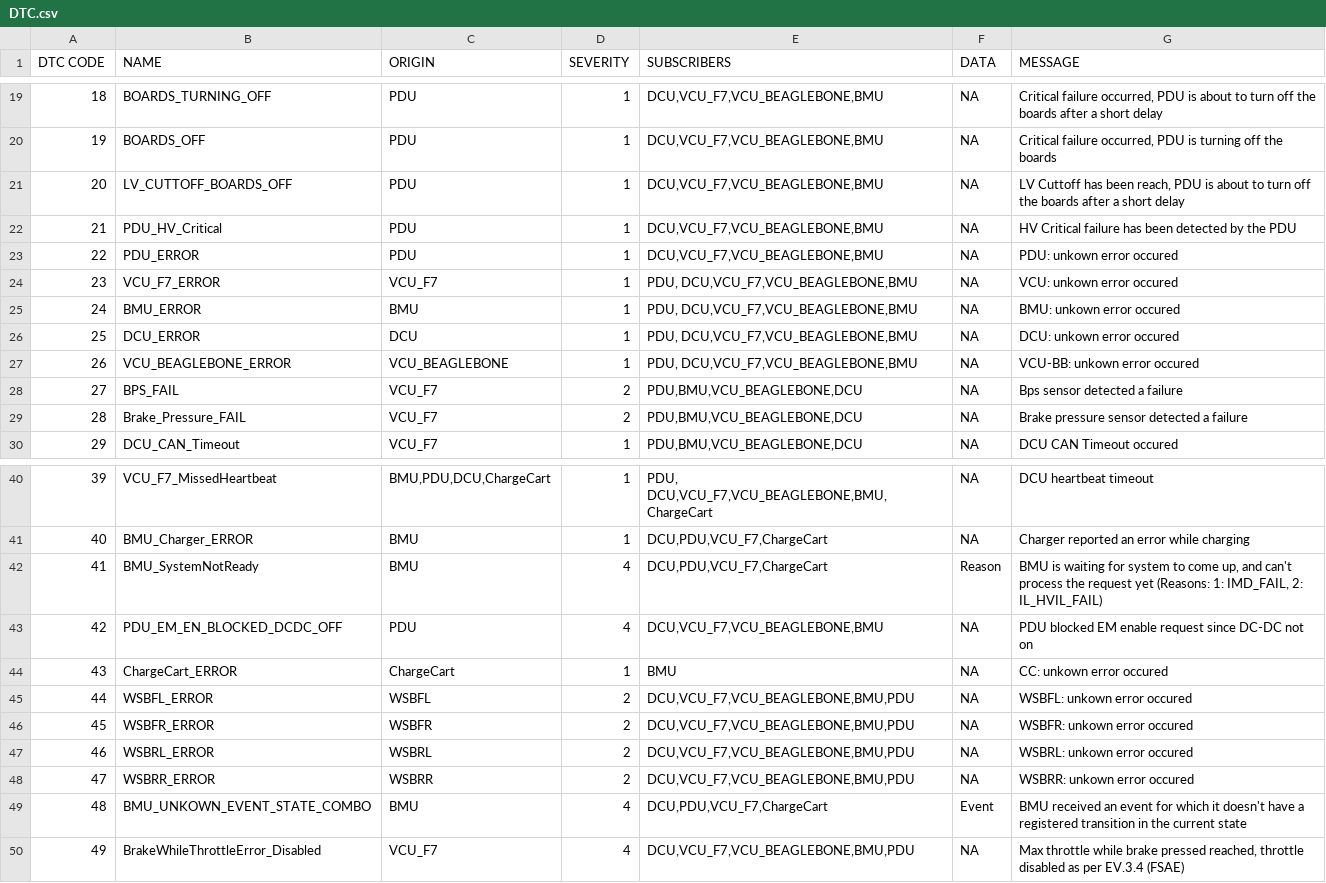
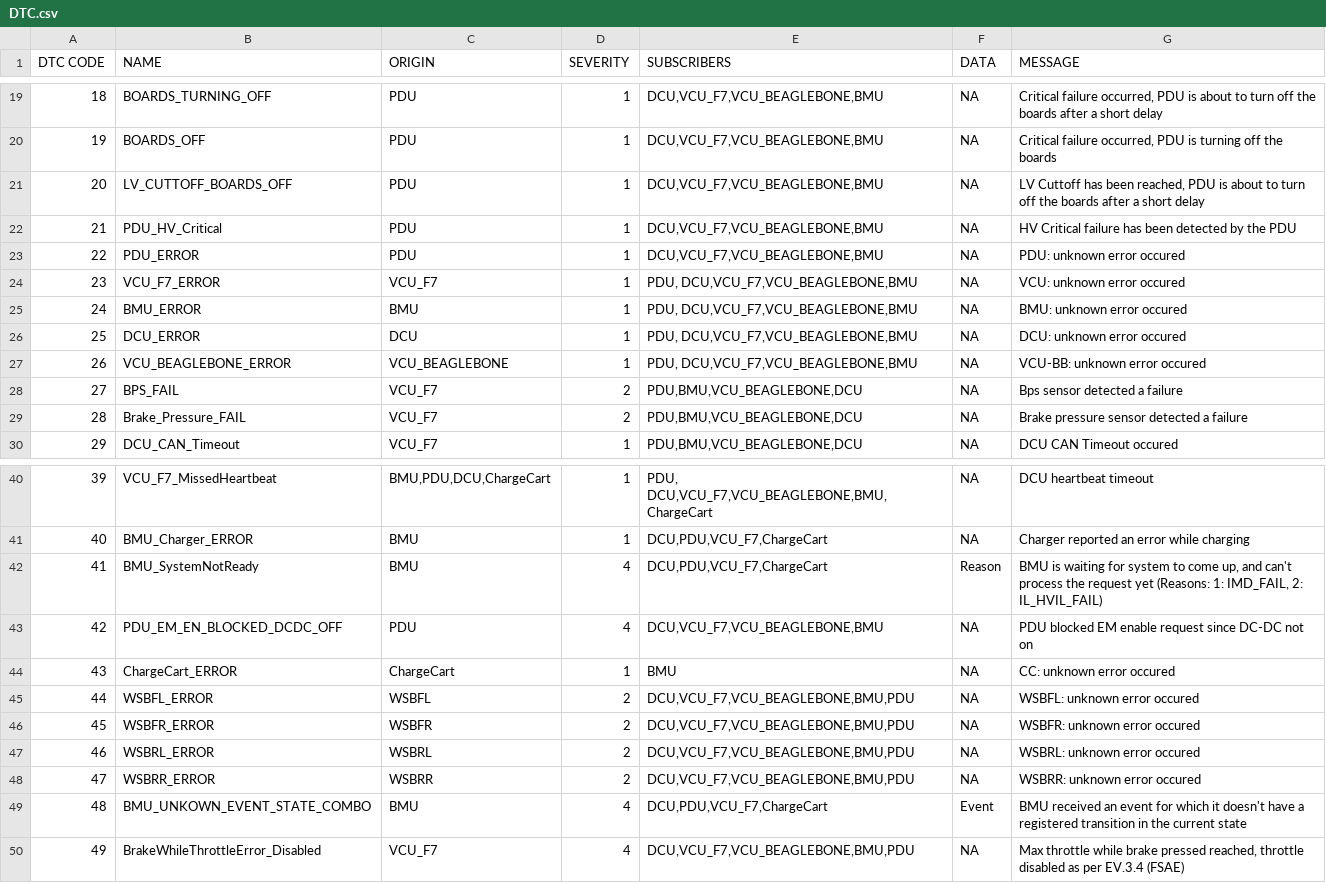
Before and after one commit to UWaterloo-Formula-Electric/firmware, a CSV file: common/Data/DTC.csv, drawn as a sheet; only a part is shown, gaps mark what is left out.

Commit message:
Shorten DTC messages more

```diff
--- a/common/Data/DTC.csv
+++ b/common/Data/DTC.csv
@@ -20,9 +20,9 @@ DTC CODE,NAME,ORIGIN,SEVERITY,SUBSCRIBERS,DATA,MESSAGE
 19,BOARDS_OFF,PDU,1,"DCU,VCU_F7,VCU_BEAGLEBONE,BMU",NA,"Critical failure occurred, PDU is turning off the boards"
-20,LV_CUTTOFF_BOARDS_OFF,PDU,1,"DCU,VCU_F7,VCU_BEAGLEBONE,BMU",NA,"LV Cuttoff has been reach, PDU is about to turn off the boards after a short delay"
+20,LV_CUTTOFF_BOARDS_OFF,PDU,1,"DCU,VCU_F7,VCU_BEAGLEBONE,BMU",NA,"LV Cuttoff has been reached, PDU is about to turn off the boards after a short delay"
 21,PDU_HV_Critical,PDU,1,"DCU,VCU_F7,VCU_BEAGLEBONE,BMU",NA,HV Critical failure has been detected by the PDU
-22, PDU_ERROR, PDU,1,"DCU,VCU_F7,VCU_BEAGLEBONE,BMU",NA,PDU: unkown error occured
-23, VCU_F7_ERROR,VCU_F7,1,"PDU, DCU,VCU_F7,VCU_BEAGLEBONE,BMU",NA,VCU: unkown error occured
-24, BMU_ERROR,BMU,1,"PDU, DCU,VCU_F7,VCU_BEAGLEBONE,BMU",NA,BMU: unkown error occured
-25, DCU_ERROR,DCU,1,"PDU, DCU,VCU_F7,VCU_BEAGLEBONE,BMU",NA,DCU: unkown error occured
-26, VCU_BEAGLEBONE_ERROR,VCU_BEAGLEBONE,1,"PDU, DCU,VCU_F7,VCU_BEAGLEBONE,BMU",NA,VCU-BB: unkown error occured
+22, PDU_ERROR, PDU,1,"DCU,VCU_F7,VCU_BEAGLEBONE,BMU",NA,PDU: unknown error occured
+23, VCU_F7_ERROR,VCU_F7,1,"PDU, DCU,VCU_F7,VCU_BEAGLEBONE,BMU",NA,VCU: unknown error occured
+24, BMU_ERROR,BMU,1,"PDU, DCU,VCU_F7,VCU_BEAGLEBONE,BMU",NA,BMU: unknown error occured
+25, DCU_ERROR,DCU,1,"PDU, DCU,VCU_F7,VCU_BEAGLEBONE,BMU",NA,DCU: unknown error occured
+26, VCU_BEAGLEBONE_ERROR,VCU_BEAGLEBONE,1,"PDU, DCU,VCU_F7,VCU_BEAGLEBONE,BMU",NA,VCU-BB: unknown error occured
 27, BPS_FAIL,VCU_F7,2,"PDU,BMU,VCU_BEAGLEBONE,DCU",NA,Bps sensor detected a failure
@@ -43,7 +43,7 @@ DTC CODE,NAME,ORIGIN,SEVERITY,SUBSCRIBERS,DATA,MESSAGE
 42,PDU_EM_EN_BLOCKED_DCDC_OFF,PDU,4,"DCU,VCU_F7,VCU_BEAGLEBONE,BMU",NA,PDU blocked EM enable request since DC-DC not on
-43,ChargeCart_ERROR,ChargeCart,1,BMU,NA,CC: unkown error occured
-44,WSBFL_ERROR,WSBFL,2,"DCU,VCU_F7,VCU_BEAGLEBONE,BMU,PDU",NA,WSBFL: unkown error occured
-45,WSBFR_ERROR,WSBFR,2,"DCU,VCU_F7,VCU_BEAGLEBONE,BMU,PDU",NA,WSBFR: unkown error occured
-46,WSBRL_ERROR,WSBRL,2,"DCU,VCU_F7,VCU_BEAGLEBONE,BMU,PDU",NA,WSBRL: unkown error occured
-47,WSBRR_ERROR,WSBRR,2,"DCU,VCU_F7,VCU_BEAGLEBONE,BMU,PDU",NA,WSBRR: unkown error occured
+43,ChargeCart_ERROR,ChargeCart,1,BMU,NA,CC: unknown error occured
+44,WSBFL_ERROR,WSBFL,2,"DCU,VCU_F7,VCU_BEAGLEBONE,BMU,PDU",NA,WSBFL: unknown error occured
+45,WSBFR_ERROR,WSBFR,2,"DCU,VCU_F7,VCU_BEAGLEBONE,BMU,PDU",NA,WSBFR: unknown error occured
+46,WSBRL_ERROR,WSBRL,2,"DCU,VCU_F7,VCU_BEAGLEBONE,BMU,PDU",NA,WSBRL: unknown error occured
+47,WSBRR_ERROR,WSBRR,2,"DCU,VCU_F7,VCU_BEAGLEBONE,BMU,PDU",NA,WSBRR: unknown error occured
 48,BMU_UNKOWN_EVENT_STATE_COMBO,BMU,4,"DCU,PDU,VCU_F7,ChargeCart",Event,BMU received an event for which it doesn't have a registered transition in the current state
```
